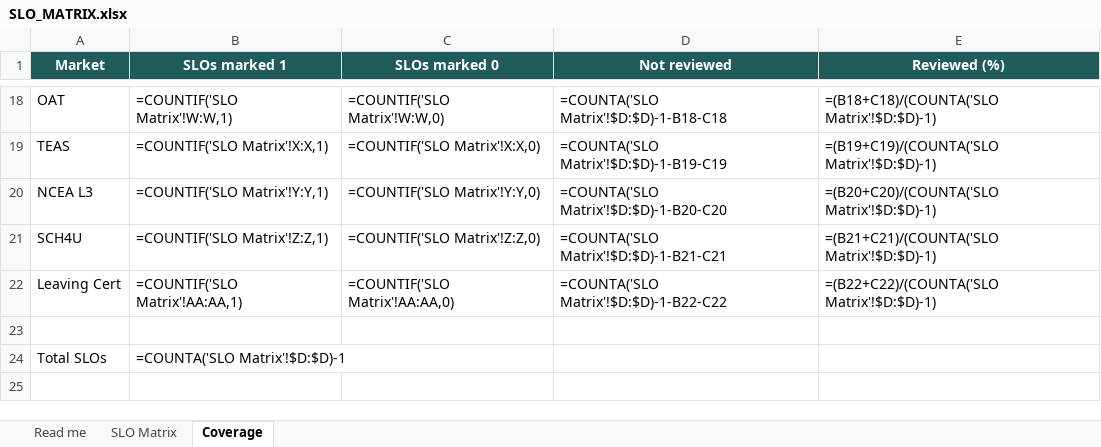
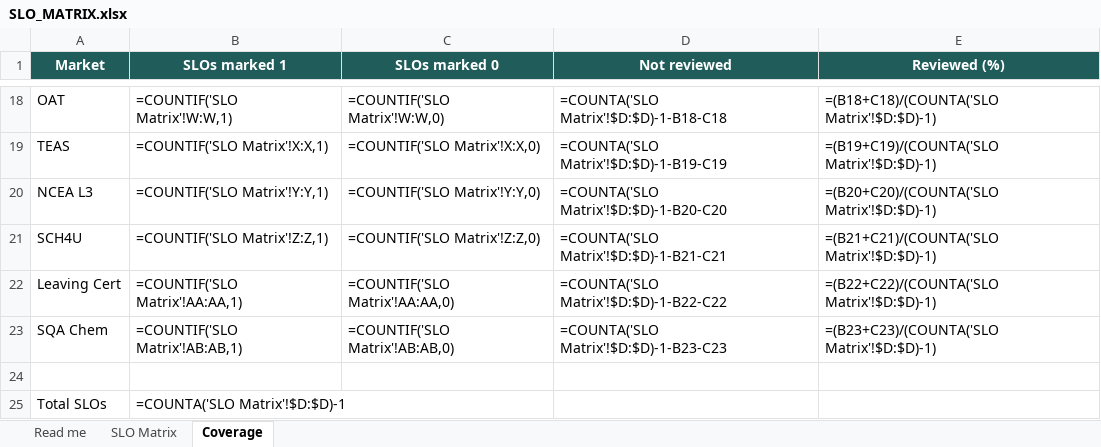
Before and after one commit to chem-coder/chem-games, an Excel workbook: documentation/slo-matrix/SLO_MATRIX.xlsx, sheet Coverage, drawn as a sheet; only a part is shown, gaps mark what is left out; values as stored, in another font and other column widths than the file's, no borders; formulas without a stored value are shown as written; the diff names each change by its address in the sheet, - before the commit and + after, or states it on an @@ line.

```diff
--- a/documentation/slo-matrix/SLO_MATRIX.xlsx (sheet Coverage)
+++ b/documentation/slo-matrix/SLO_MATRIX.xlsx (sheet Coverage)
+row 23: SQA Chem | =COUNTIF('SLO Matrix'!AB:AB,1) | =COUNTIF('SLO Matrix'!AB:AB,0) | =COUNTA('SLO Matrix'!$D:$D)-1-B23-C23 | =(B23+C23)/(COUNTA('SLO Matrix'!$D:$D)-1)
```
Also changed, not shown: sheet SLO Matrix, sheet Read me, 1 other file.
